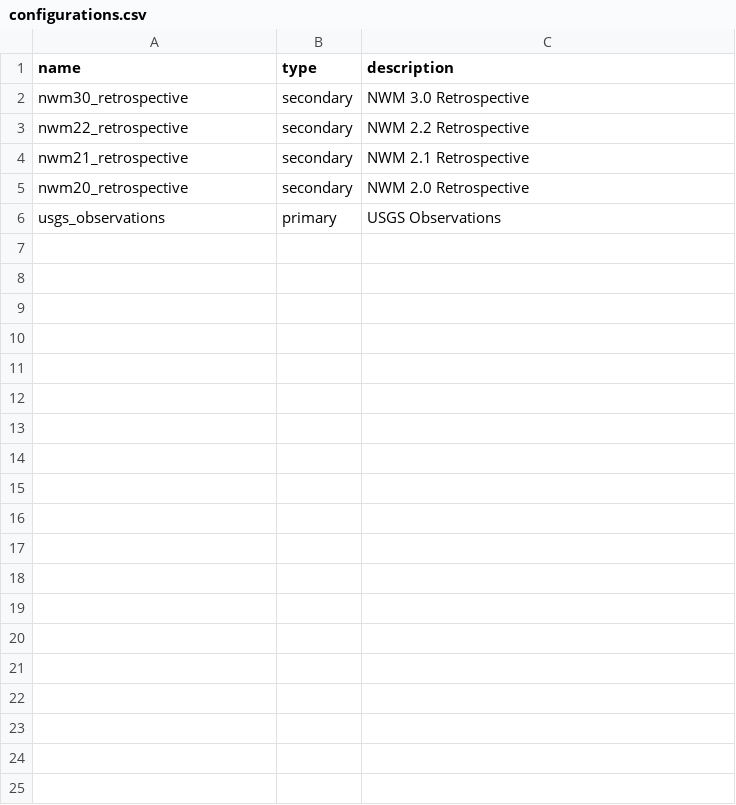
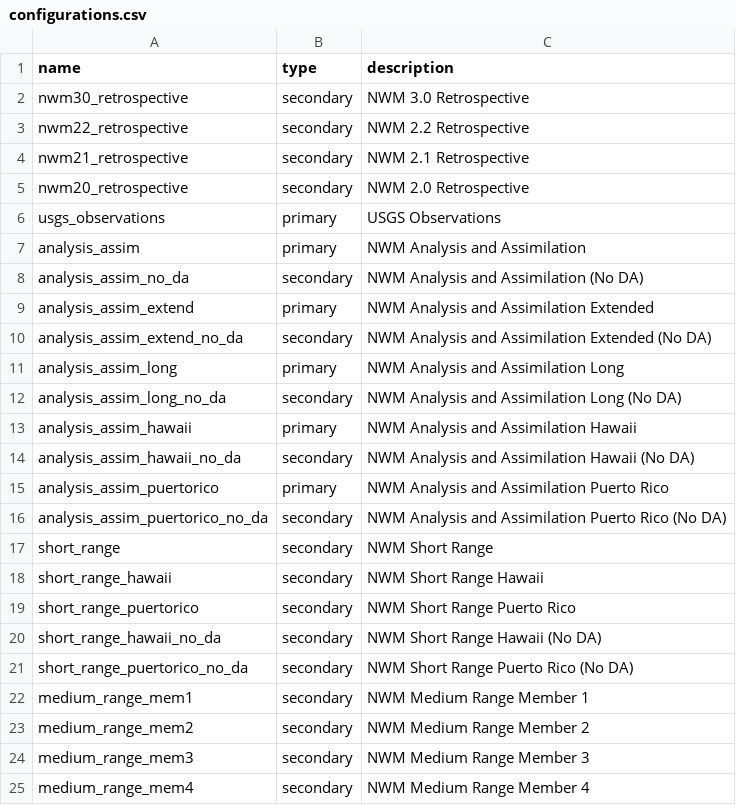
Before and after one commit to RTIInternational/teehr, a CSV file: src/teehr/template/dataset/configurations/configurations.csv, drawn as a sheet; only a part is shown; the diff covers the shown part only.

```diff
--- a/src/teehr/template/dataset/configurations/configurations.csv
+++ b/src/teehr/template/dataset/configurations/configurations.csv
@@ -6 +6,20 @@ nwm20_retrospective,secondary,NWM 2.0 Retrospective
 usgs_observations,primary,USGS Observations
+analysis_assim,primary,NWM Analysis and Assimilation
+analysis_assim_no_da,secondary,NWM Analysis and Assimilation (No DA)
+analysis_assim_extend,primary,NWM Analysis and Assimilation Extended
+analysis_assim_extend_no_da,secondary,NWM Analysis and Assimilation Extended (No DA)
+analysis_assim_long,primary,NWM Analysis and Assimilation Long
+analysis_assim_long_no_da,secondary,NWM Analysis and Assimilation Long (No DA)
+analysis_assim_hawaii,primary,NWM Analysis and Assimilation Hawaii
+analysis_assim_hawaii_no_da,secondary,NWM Analysis and Assimilation Hawaii (No DA)
+analysis_assim_puertorico,primary,NWM Analysis and Assimilation Puerto Rico
+analysis_assim_puertorico_no_da,secondary,NWM Analysis and Assimilation Puerto Rico (No DA)
+short_range,secondary,NWM Short Range
+short_range_hawaii,secondary,NWM Short Range Hawaii
+short_range_puertorico,secondary,NWM Short Range Puerto Rico
+short_range_hawaii_no_da,secondary,NWM Short Range Hawaii (No DA)
+short_range_puertorico_no_da,secondary,NWM Short Range Puerto Rico (No DA)
+medium_range_mem1,secondary,NWM Medium Range Member 1
+medium_range_mem2,secondary,NWM Medium Range Member 2
+medium_range_mem3,secondary,NWM Medium Range Member 3
+medium_range_mem4,secondary,NWM Medium Range Member 4
```
Also changed, not shown: 20 added rows elsewhere in this file, 10 other files.
